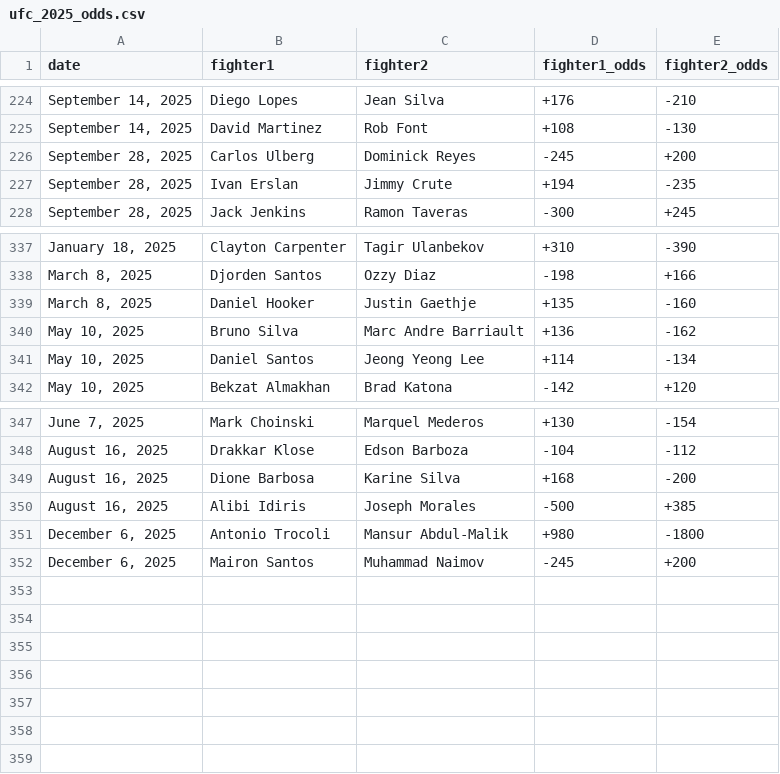
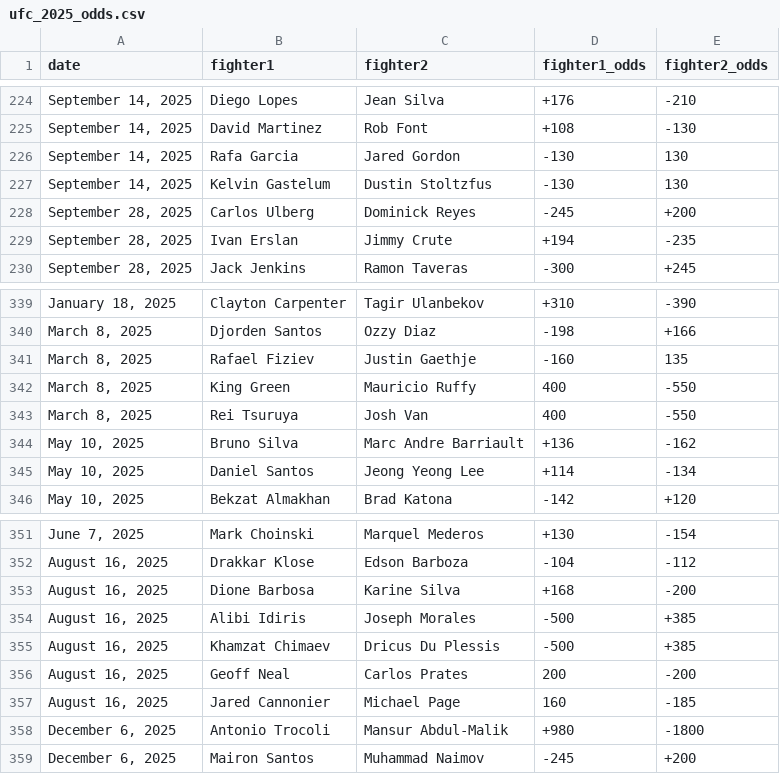
Before and after one commit to blankwall/ml_learning_module_ufc, a CSV file: ufc_2025_odds.csv, drawn as a sheet; only a part is shown, gaps mark what is left out.

```diff
--- a/ufc_2025_odds.csv
+++ b/ufc_2025_odds.csv
@@ -225,2 +225,4 @@ date,fighter1,fighter2,fighter1_odds,fighter2_odds
 "September 14, 2025",David Martinez,Rob Font,+108,-130
+"September 14, 2025",Rafa Garcia,Jared Gordon,-130,130
+"September 14, 2025",Kelvin Gastelum,Dustin Stoltzfus,-130,130
 "September 28, 2025",Carlos Ulberg,Dominick Reyes,-245,+200
@@ -338,3 +340,5 @@ date,fighter1,fighter2,fighter1_odds,fighter2_odds
 "March 8, 2025",Djorden Santos,Ozzy Diaz,-198,+166
-"March 8, 2025",Daniel Hooker,Justin Gaethje,+135,-160
+"March 8, 2025",Rafael Fiziev,Justin Gaethje,-160,135
+"March 8, 2025",King Green,Mauricio Ruffy,400,-550
+"March 8, 2025",Rei Tsuruya,Josh Van,400,-550
 "May 10, 2025",Bruno Silva,Marc Andre Barriault,+136,-162
@@ -350,2 +354,5 @@ date,fighter1,fighter2,fighter1_odds,fighter2_odds
 "August 16, 2025",Alibi Idiris,Joseph Morales,-500,+385
+"August 16, 2025",Khamzat Chimaev,Dricus Du Plessis,-500,+385
+"August 16, 2025",Geoff Neal,Carlos Prates,200,-200
+"August 16, 2025",Jared Cannonier,Michael Page,160,-185
 "December 6, 2025",Antonio Trocoli,Mansur Abdul-Malik,+980,-1800
```
Also changed, not shown: 4 other files.
